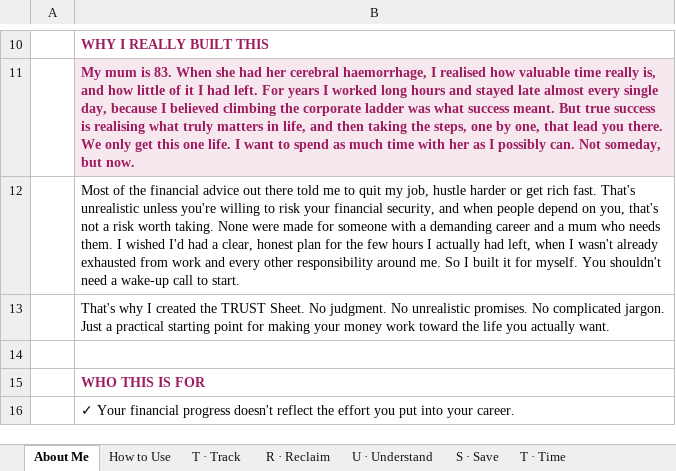
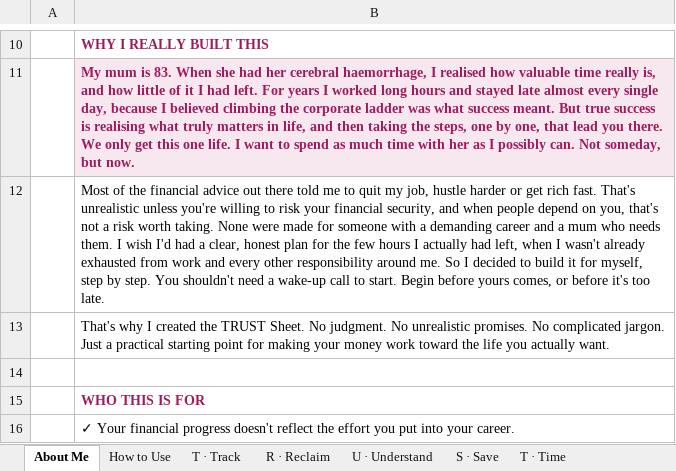
Before and after one commit to JoergerLiliane/terragoat, an Excel workbook: icyber/TRUST-Tracker-Freedom-Edition.xlsx, sheet About Me, drawn as a sheet; only a part is shown, gaps mark what is left out; values as stored, in another font and other column widths than the file's, no borders; the diff names each change by its address in the sheet, - before the commit and + after, or states it on an @@ line.

```diff
--- a/icyber/TRUST-Tracker-Freedom-Edition.xlsx (sheet About Me)
+++ b/icyber/TRUST-Tracker-Freedom-Edition.xlsx (sheet About Me)
-B12: …them. I wished I'd had a clear, honest plan for the few hours I actually had left, when I wasn't already exhausted from work and every other responsibility around me. So I built it for myself. You shouldn't need a wake-up call to start.
+B12: …them. I wish I'd had a clear, honest plan for the few hours I actually had left, when I wasn't already exhausted from work and every other responsibility around me. So I decided to build it for myself, step by step. You shouldn't need a wake-up call to start. Begin before yours comes, or before it's too late.
```
Also changed, not shown: 1 other file.
